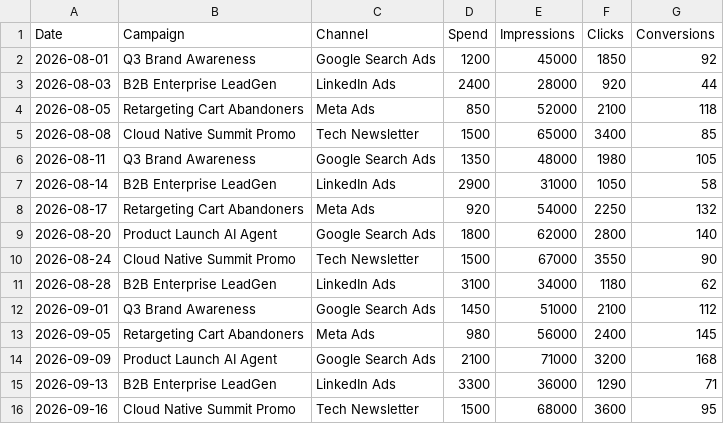
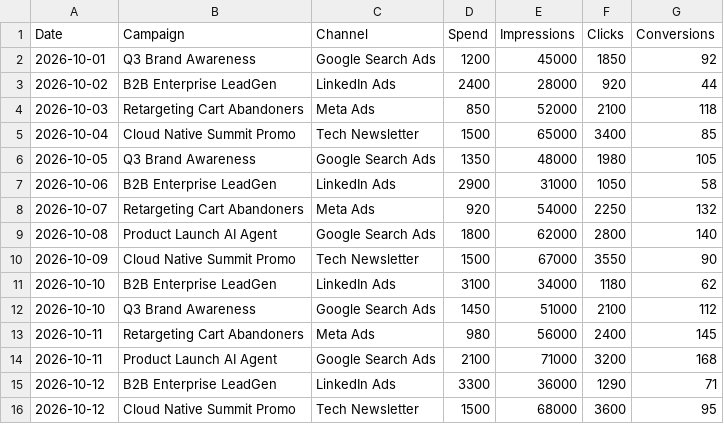
Before and after one commit to TheSaurojit/Multi-Tenant-System, a CSV file: public/samples/marketing-data.csv, drawn as a sheet.

```diff
--- a/public/samples/marketing-data.csv
+++ b/public/samples/marketing-data.csv
@@ -1,16 +1,16 @@
 Date,Campaign,Channel,Spend,Impressions,Clicks,Conversions
-2026-08-01,Q3 Brand Awareness,Google Search Ads,1200,45000,1850,92
-2026-08-03,B2B Enterprise LeadGen,LinkedIn Ads,2400,28000,920,44
-2026-08-05,Retargeting Cart Abandoners,Meta Ads,850,52000,2100,118
-2026-08-08,Cloud Native Summit Promo,Tech Newsletter,1500,65000,3400,85
-2026-08-11,Q3 Brand Awareness,Google Search Ads,1350,48000,1980,105
-2026-08-14,B2B Enterprise LeadGen,LinkedIn Ads,2900,31000,1050,58
-2026-08-17,Retargeting Cart Abandoners,Meta Ads,920,54000,2250,132
-2026-08-20,Product Launch AI Agent,Google Search Ads,1800,62000,2800,140
-2026-08-24,Cloud Native Summit Promo,Tech Newsletter,1500,67000,3550,90
-2026-08-28,B2B Enterprise LeadGen,LinkedIn Ads,3100,34000,1180,62
-2026-09-01,Q3 Brand Awareness,Google Search Ads,1450,51000,2100,112
-2026-09-05,Retargeting Cart Abandoners,Meta Ads,980,56000,2400,145
-2026-09-09,Product Launch AI Agent,Google Search Ads,2100,71000,3200,168
-2026-09-13,B2B Enterprise LeadGen,LinkedIn Ads,3300,36000,1290,71
-2026-09-16,Cloud Native Summit Promo,Tech Newsletter,1500,68000,3600,95
+2026-10-01,Q3 Brand Awareness,Google Search Ads,1200,45000,1850,92
+2026-10-02,B2B Enterprise LeadGen,LinkedIn Ads,2400,28000,920,44
+2026-10-03,Retargeting Cart Abandoners,Meta Ads,850,52000,2100,118
+2026-10-04,Cloud Native Summit Promo,Tech Newsletter,1500,65000,3400,85
+2026-10-05,Q3 Brand Awareness,Google Search Ads,1350,48000,1980,105
+2026-10-06,B2B Enterprise LeadGen,LinkedIn Ads,2900,31000,1050,58
+2026-10-07,Retargeting Cart Abandoners,Meta Ads,920,54000,2250,132
+2026-10-08,Product Launch AI Agent,Google Search Ads,1800,62000,2800,140
+2026-10-09,Cloud Native Summit Promo,Tech Newsletter,1500,67000,3550,90
+2026-10-10,B2B Enterprise LeadGen,LinkedIn Ads,3100,34000,1180,62
+2026-10-10,Q3 Brand Awareness,Google Search Ads,1450,51000,2100,112
+2026-10-11,Retargeting Cart Abandoners,Meta Ads,980,56000,2400,145
+2026-10-11,Product Launch AI Agent,Google Search Ads,2100,71000,3200,168
+2026-10-12,B2B Enterprise LeadGen,LinkedIn Ads,3300,36000,1290,71
+2026-10-12,Cloud Native Summit Promo,Tech Newsletter,1500,68000,3600,95
```
Also changed, not shown: public/samples/sales-data.csv, 18 other files.
